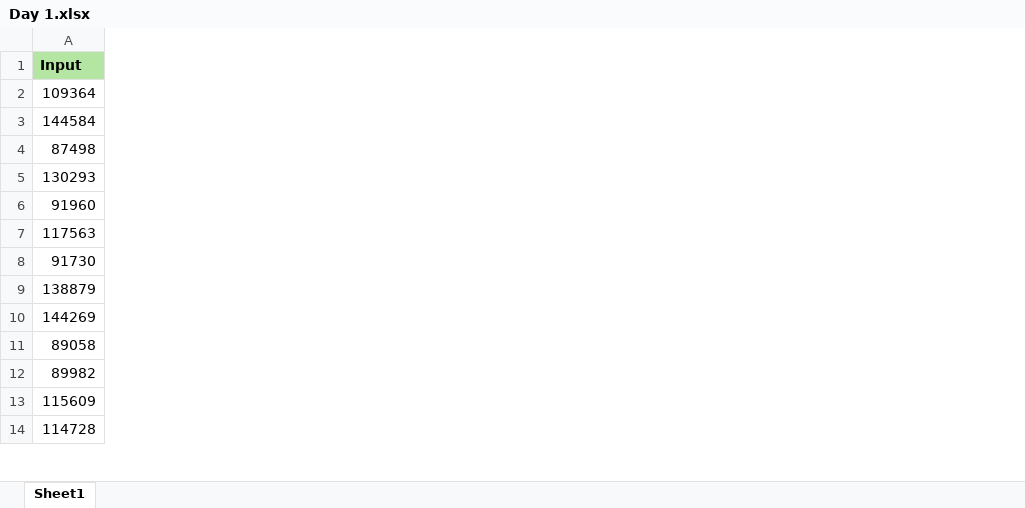
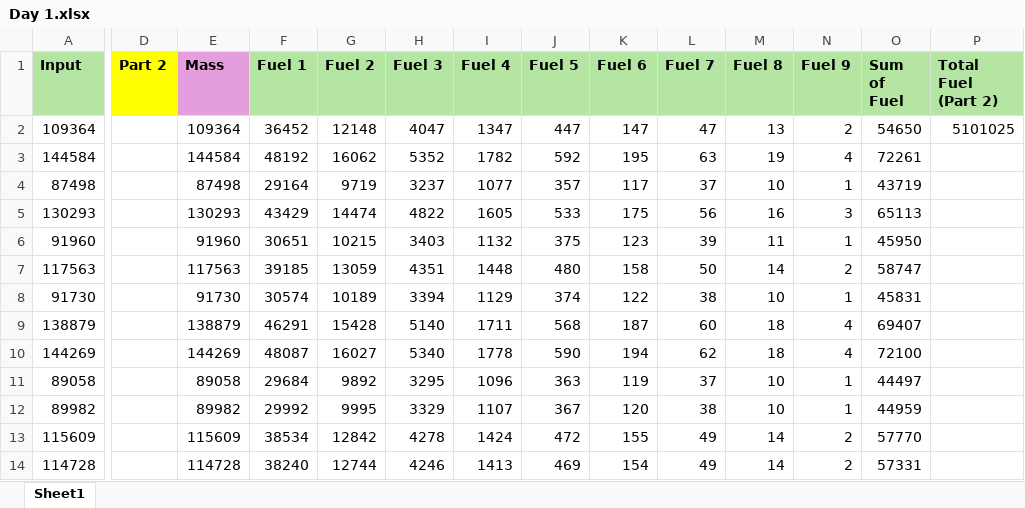
Before and after one commit to JoshyB14/AdventofCode, an Excel workbook: 2019/Day 1.xlsx, sheet Sheet1, drawn as a sheet; only a part is shown, gaps mark what is left out; values as stored, in another font and other column widths than the file's, no borders; conditional formats not drawn; the diff names each change by its address in the sheet, - before the commit and + after, or states it on an @@ line.

Commit message:
Update Day 1.xlsx

```diff
--- a/2019/Day 1.xlsx (sheet Sheet1)
+++ b/2019/Day 1.xlsx (sheet Sheet1)
+column D (Part 2), empty
+column E (Mass), rows 2-14: 109364 | 144584 | 87498 | 130293 | 91960 | 117563 | 91730 | 138879 | 144269 | 89058 | 89982 | 115609 | 114728
+column F (Fuel 1), rows 2-14: 36452 | 48192 | 29164 | 43429 | 30651 | 39185 | 30574 | 46291 | 48087 | 29684 | 29992 | 38534 | 38240
+column G (Fuel 2), rows 2-14: 12148 | 16062 | 9719 | 14474 | 10215 | 13059 | 10189 | 15428 | 16027 | 9892 | 9995 | 12842 | 12744
+column H (Fuel 3), rows 2-14: 4047 | 5352 | 3237 | 4822 | 3403 | 4351 | 3394 | 5140 | 5340 | 3295 | 3329 | 4278 | 4246
+column I (Fuel 4), rows 2-14: 1347 | 1782 | 1077 | 1605 | 1132 | 1448 | 1129 | 1711 | 1778 | 1096 | 1107 | 1424 | 1413
+column J (Fuel 5), rows 2-14: 447 | 592 | 357 | 533 | 375 | 480 | 374 | 568 | 590 | 363 | 367 | 472 | 469
+column K (Fuel 6), rows 2-14: 147 | 195 | 117 | 175 | 123 | 158 | 122 | 187 | 194 | 119 | 120 | 155 | 154
+column L (Fuel 7), rows 2-14: 47 | 63 | 37 | 56 | 39 | 50 | 38 | 60 | 62 | 37 | 38 | 49 | 49
+column M (Fuel 8), rows 2-14: 13 | 19 | 10 | 16 | 11 | 14 | 10 | 18 | 18 | 10 | 10 | 14 | 14
+column N (Fuel 9), rows 2-14: 2 | 4 | 1 | 3 | 1 | 2 | 1 | 4 | 4 | 1 | 1 | 2 | 2
+column O (Sum of Fuel), rows 2-14: 54650 | 72261 | 43719 | 65113 | 45950 | 58747 | 45831 | 69407 | 72100 | 44497 | 44959 | 57770 | 57331
+column P (Total Fuel (Part 2)), row 2: 5101025
```
